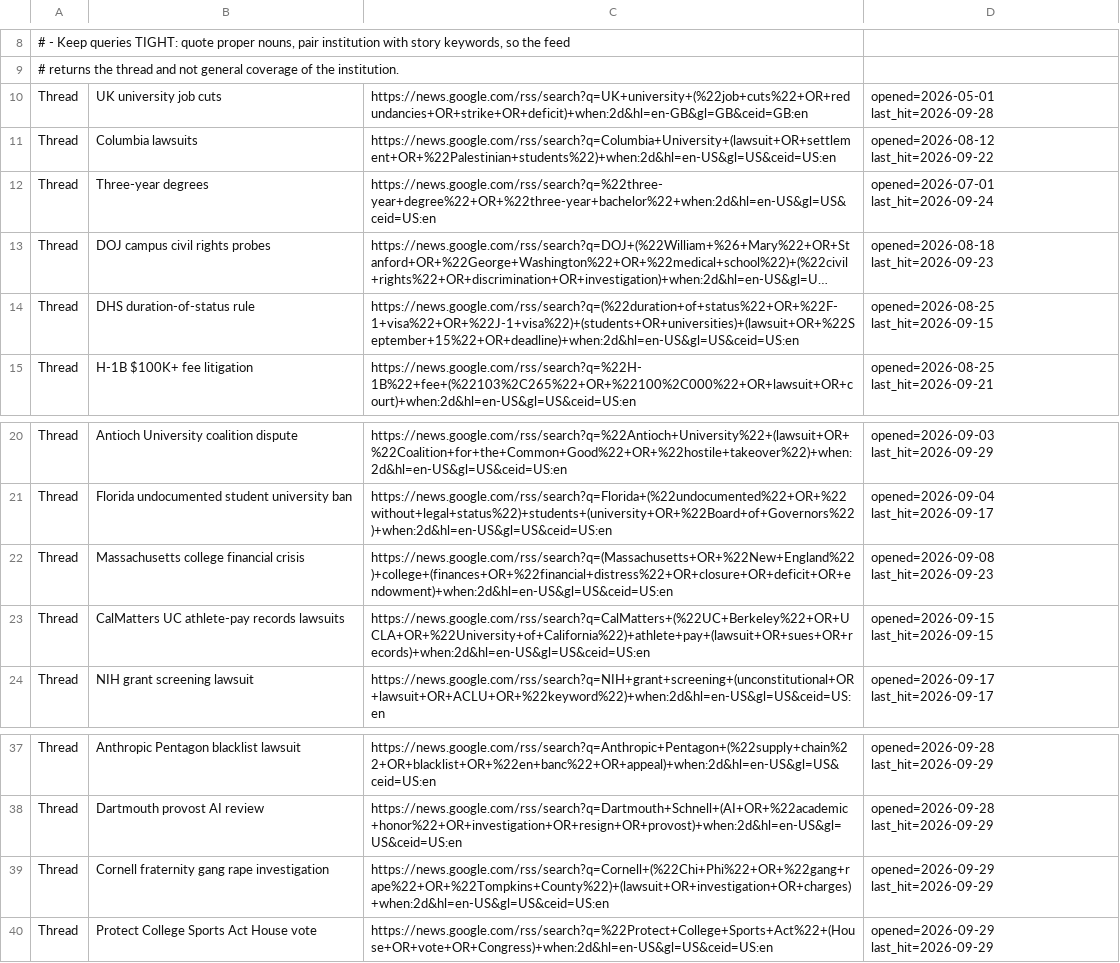
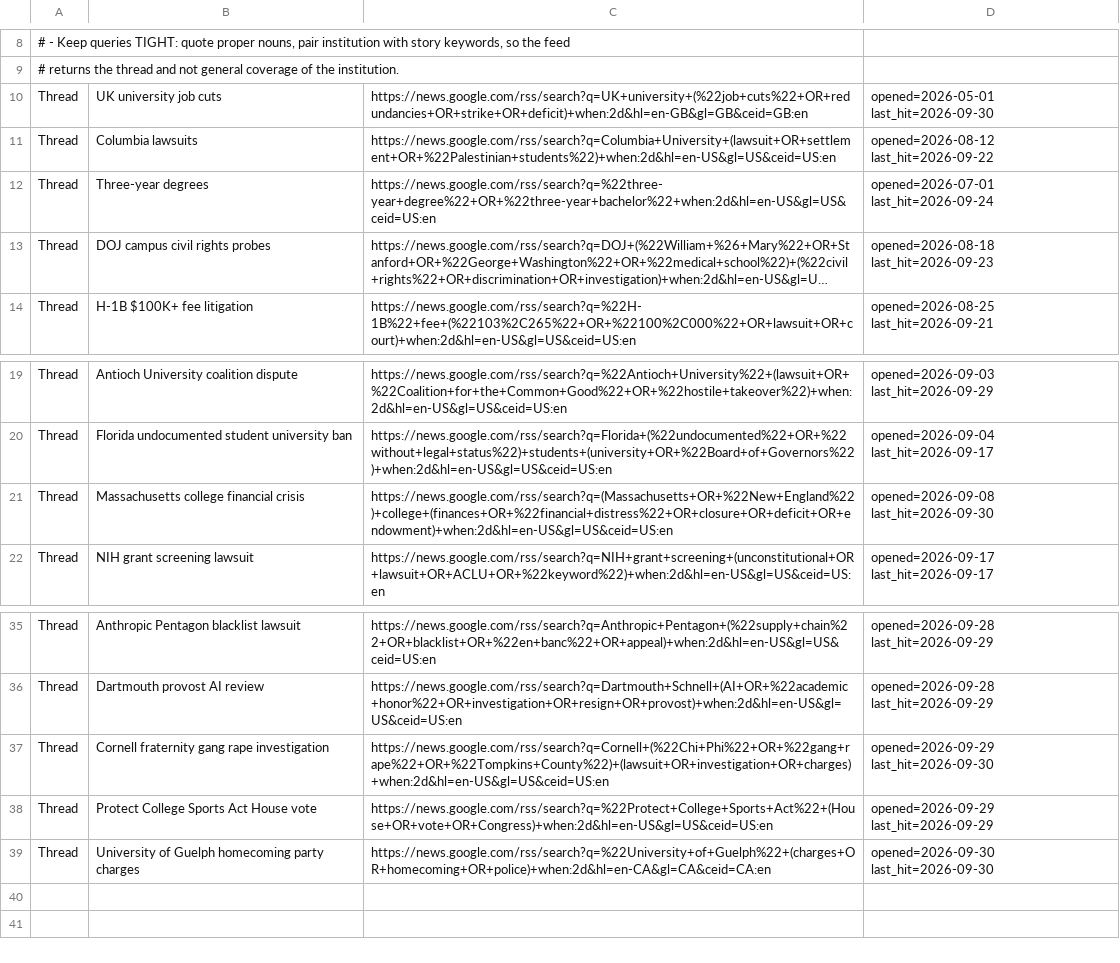
Before and after one commit to zchristensen-nu/morning-briefing, a TSV file: threads.tsv, drawn as a sheet; only a part is shown, gaps mark what is left out; long unchanged cells end in …; removed rows and columns are numbered as before the commit, all else as after; the diff names each change by its address in the sheet, - before the commit and + after, or states it on an @@ line.

```diff
--- a/threads.tsv
+++ b/threads.tsv
-D10: opened=2026-05-01 last_hit=2026-09-28
+D10: opened=2026-05-01 last_hit=2026-09-30
-row 14: Thread | DHS duration-of-status rule | https://news.google.com/rss/search?q=(%22duration+of+status%22+OR+%22F-1+visa%22+OR+%22J-1+visa%22)+(students+OR+universities)+(lawsuit+OR+%22September+15%22+OR+deadline)+when:2d&hl=en-US&gl=US&ceid=US:en | opened=2026-08-25 last_hit=2026-09-15
-D21: opened=2026-09-08 last_hit=2026-09-23
+D21: opened=2026-09-08 last_hit=2026-09-30
-row 23: Thread | CalMatters UC athlete-pay records lawsuits | https://news.google.com/rss/search?q=CalMatters+(%22UC+Berkeley%22+OR+UCLA+OR+%22University+of+California%22)+athlete+pay+(lawsuit+OR+sues+OR+records)+when:2d&hl=en-US&gl=US&ceid=US:en | opened=2026-09-15 last_hit=2026-09-15
-D37: opened=2026-09-29 last_hit=2026-09-29
+D37: opened=2026-09-29 last_hit=2026-09-30
+row 39: Thread | University of Guelph homecoming party charges | https://news.google.com/rss/search?q=%22University+of+Guelph%22+(charges+OR+homecoming+OR+police)+when:2d&hl=en-CA&gl=CA&ceid=CA:en | opened=2026-09-30 last_hit=2026-09-30
```
Also changed, not shown: 3 other files.
